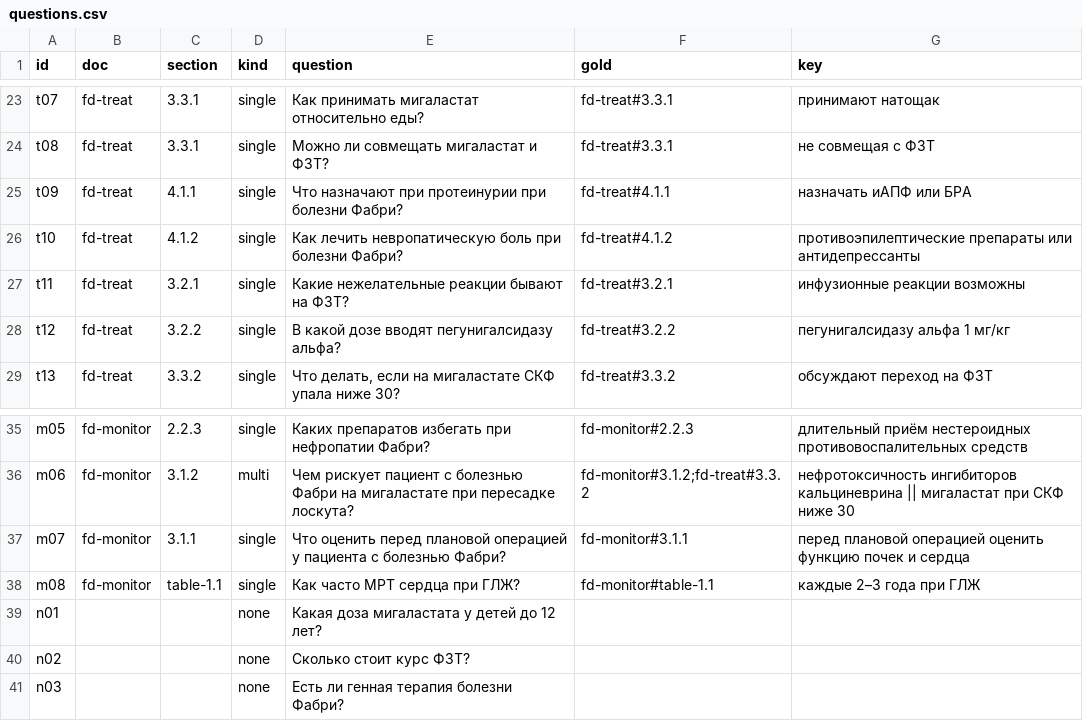
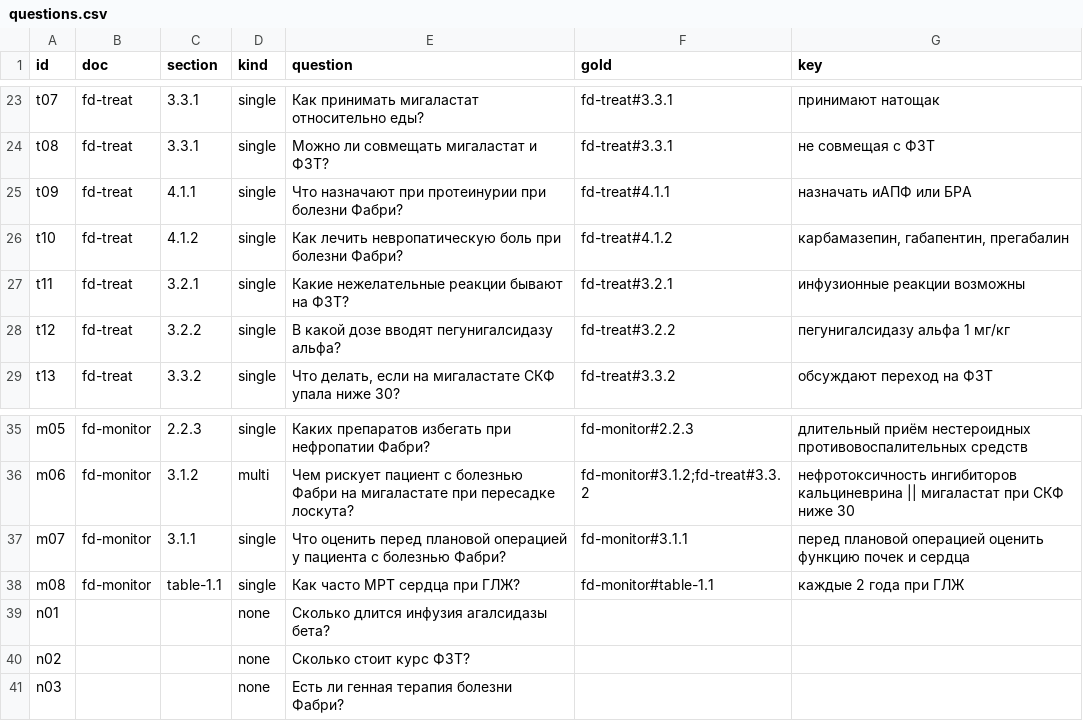
Before and after one commit to EdwFa/MAS, a CSV file: Фабри/questions.csv, drawn as a sheet; only a part is shown, gaps mark what is left out.

```diff
--- a/Фабри/questions.csv
+++ b/Фабри/questions.csv
@@ -25,3 +25,3 @@ t08,fd-treat,3.3.1,single,Можно ли совмещать мигаласта
 t09,fd-treat,4.1.1,single,Что назначают при протеинурии при болезни Фабри?,fd-treat#4.1.1,назначать иАПФ или БРА
-t10,fd-treat,4.1.2,single,Как лечить невропатическую боль при болезни Фабри?,fd-treat#4.1.2,противоэпилептические препараты или антидепрессанты
+t10,fd-treat,4.1.2,single,Как лечить невропатическую боль при болезни Фабри?,fd-treat#4.1.2,"карбамазепин, габапентин, прегабалин"
 t11,fd-treat,3.2.1,single,Какие нежелательные реакции бывают на ФЗТ?,fd-treat#3.2.1,инфузионные реакции возможны
@@ -37,4 +37,4 @@ m06,fd-monitor,3.1.2,multi,Чем рискует пациент с болезн
 m07,fd-monitor,3.1.1,single,Что оценить перед плановой операцией у пациента с болезнью Фабри?,fd-monitor#3.1.1,перед плановой операцией оценить функцию почек и сердца
-m08,fd-monitor,table-1.1,single,Как часто МРТ сердца при ГЛЖ?,fd-monitor#table-1.1,каждые 2–3 года при ГЛЖ
-n01,,,none,Какая доза мигаластата у детей до 12 лет?,,
+m08,fd-monitor,table-1.1,single,Как часто МРТ сердца при ГЛЖ?,fd-monitor#table-1.1,каждые 2 года при ГЛЖ
+n01,,,none,Сколько длится инфузия агалсидазы бета?,,
 n02,,,none,Сколько стоит курс ФЗТ?,,
```
Also changed, not shown: 9 other files.
